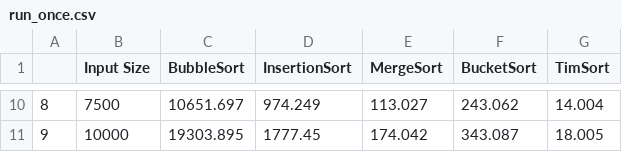
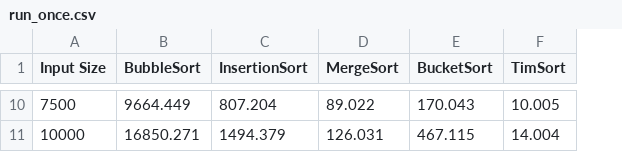
Before and after one commit to MarionMcG/algorithms, a CSV file: data/run_once.csv, drawn as a sheet; only a part is shown, gaps mark what is left out; removed rows and columns are numbered as before the commit, all else as after; the diff covers the shown part only; the diff names each change by its address in the sheet, - before the commit and + after, or states it on an @@ line.

```diff
--- a/data/run_once.csv
+++ b/data/run_once.csv
-column A, rows 10-11: 8 | 9
-B10 (BubbleSort): 10651.697
+B10 (BubbleSort): 9664.449
-C10 (InsertionSort): 974.249
+C10 (InsertionSort): 807.204
-D10 (MergeSort): 113.027
+D10 (MergeSort): 89.022
-E10 (BucketSort): 243.062
+E10 (BucketSort): 170.043
-F10 (TimSort): 14.004
+F10 (TimSort): 10.005
-B11 (BubbleSort): 19303.895
+B11 (BubbleSort): 16850.271
-C11 (InsertionSort): 1777.45
+C11 (InsertionSort): 1494.379
-D11 (MergeSort): 174.042
+D11 (MergeSort): 126.031
-E11 (BucketSort): 343.087
+E11 (BucketSort): 467.115
-F11 (TimSort): 18.005
+F11 (TimSort): 14.004
```
Also changed, not shown: 31 edited cells elsewhere in this file, 1 other file.
